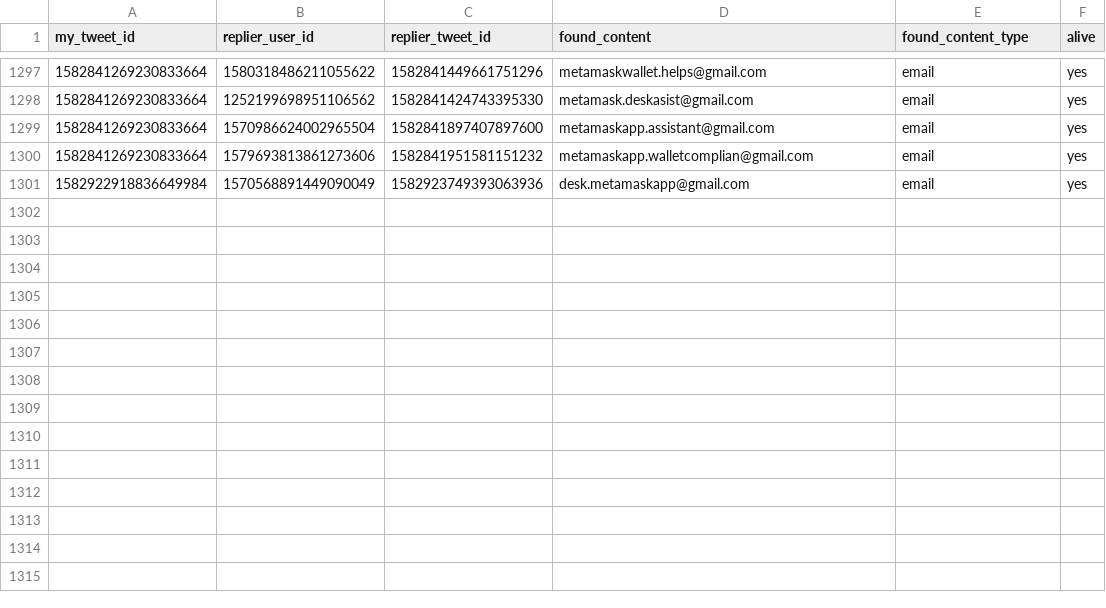
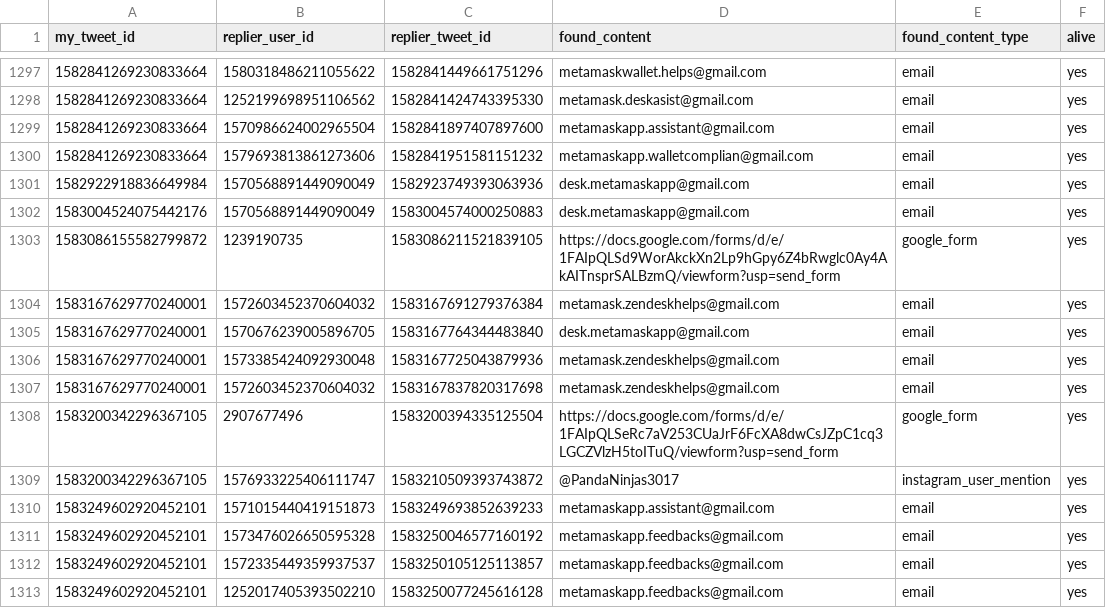
Before and after one commit to thefightagainstmalware/CatPhish, a CSV file: data.csv, drawn as a sheet; only a part is shown, gaps mark what is left out; the diff names each change by its address in the sheet, - before the commit and + after, or states it on an @@ line.

Commit message:
Automated commit

```diff
--- a/data.csv
+++ b/data.csv
+row 1302: 1583004524075442176 | 1570568891449090049 | 1583004574000250883 | desk.metamaskapp@gmail.com | email | yes
+row 1303: 1583086155582799872 | 1239190735 | 1583086211521839105 | https://docs.google.com/forms/d/e/1FAIpQLSd9WorAkckXn2Lp9hGpy6Z4bRwglc0Ay4AkAITnsprSALBzmQ/viewform?usp=send_form | google_form | yes
+row 1304: 1583167629770240001 | 1572603452370604032 | 1583167691279376384 | metamask.zendeskhelps@gmail.com | email | yes
+row 1305: 1583167629770240001 | 1570676239005896705 | 1583167764344483840 | desk.metamaskapp@gmail.com | email | yes
+row 1306: 1583167629770240001 | 1573385424092930048 | 1583167725043879936 | metamask.zendeskhelps@gmail.com | email | yes
+row 1307: 1583167629770240001 | 1572603452370604032 | 1583167837820317698 | metamask.zendeskhelps@gmail.com | email | yes
+row 1308: 1583200342296367105 | 2907677496 | 1583200394335125504 | https://docs.google.com/forms/d/e/1FAIpQLSeRc7aV253CUaJrF6FcXA8dwCsJZpC1cq3LGCZVlzH5toITuQ/viewform?usp=send_form | google_form | yes
+row 1309: 1583200342296367105 | 1576933225406111747 | 1583210509393743872 | @PandaNinjas3017 | instagram_user_mention | yes
+row 1310: 1583249602920452101 | 1571015440419151873 | 1583249693852639233 | metamaskapp.assistant@gmail.com | email | yes
+row 1311: 1583249602920452101 | 1573476026650595328 | 1583250046577160192 | metamaskapp.feedbacks@gmail.com | email | yes
+row 1312: 1583249602920452101 | 1572335449359937537 | 1583250105125113857 | metamaskapp.feedbacks@gmail.com | email | yes
+row 1313: 1583249602920452101 | 1252017405393502210 | 1583250077245616128 | metamaskapp.feedbacks@gmail.com | email | yes
```
